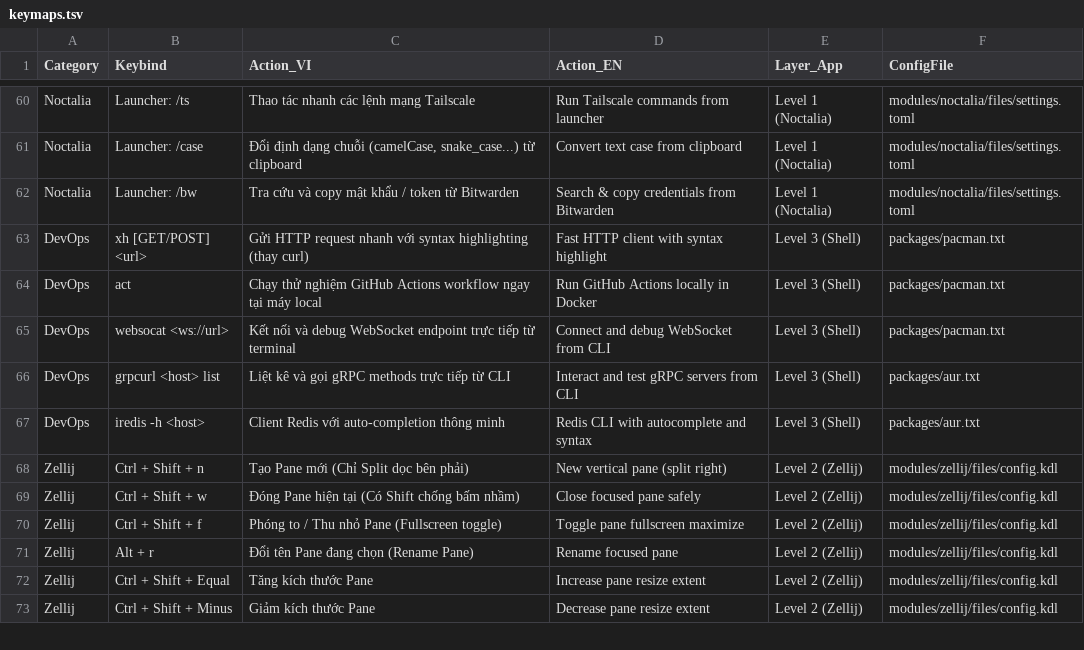
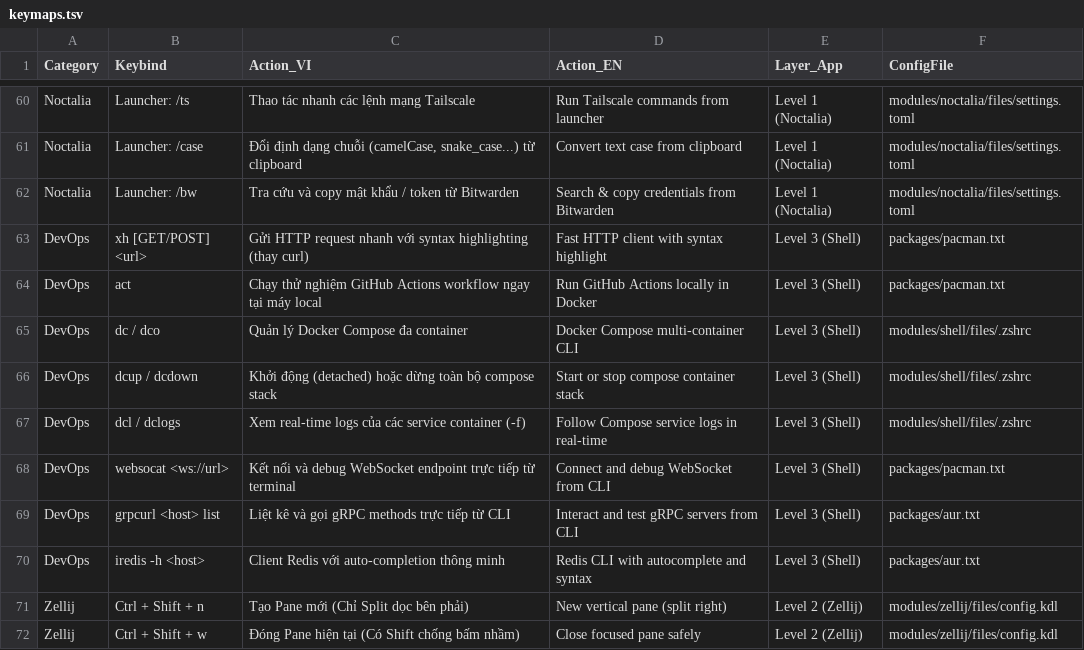
Before and after one commit to Aethries/dotfiles, a TSV file: modules/cheatsheet/files/keymaps.tsv, drawn as a sheet; only a part is shown, gaps mark what is left out; the shorter side is filled out with more unchanged rows; the diff names each change by its address in the sheet, - before the commit and + after, or states it on an @@ line.

Commit message:
chore: trust you-image project, add ghostty lotus rules, enable FixUinputWithAck, and add docker compose cheatsheets

```diff
--- a/modules/cheatsheet/files/keymaps.tsv
+++ b/modules/cheatsheet/files/keymaps.tsv
+row 65: DevOps | dc / dco | Quản lý Docker Compose đa container | Docker Compose multi-container CLI | Level 3 (Shell) | modules/shell/files/.zshrc
+row 66: DevOps | dcup / dcdown | Khởi động (detached) hoặc dừng toàn bộ compose stack | Start or stop compose container stack | Level 3 (Shell) | modules/shell/files/.zshrc
+row 67: DevOps | dcl / dclogs | Xem real-time logs của các service container (-f) | Follow Compose service logs in real-time | Level 3 (Shell) | modules/shell/files/.zshrc
```
Also changed, not shown: 3 other files.
